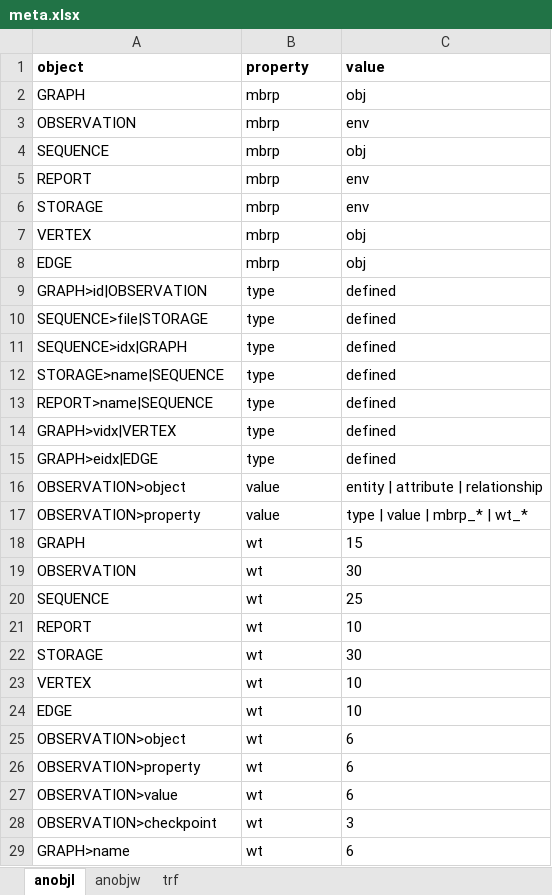
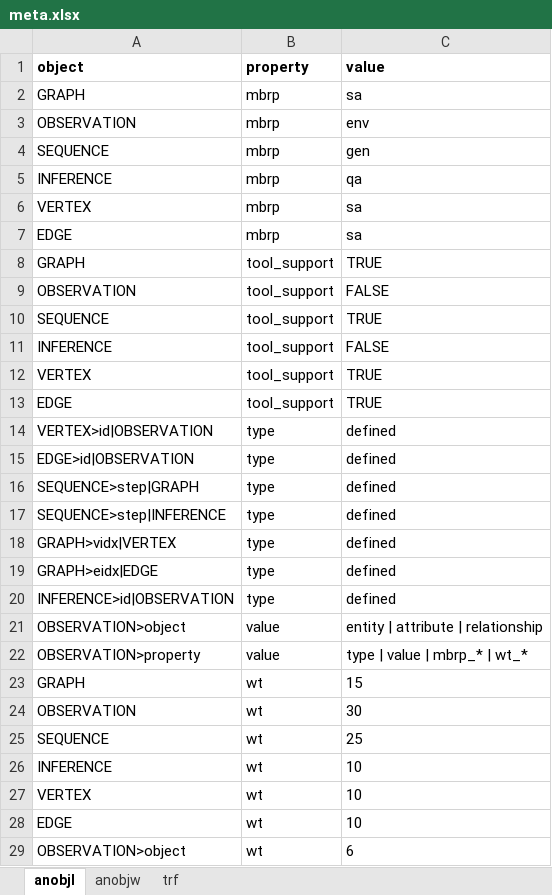
Before and after one commit to EinarP/wda, an Excel workbook: data/meta.xlsx, sheet anobjl, drawn as a sheet; only a part is shown; the shorter side is filled out with more unchanged rows; values as stored, in another font and other column widths than the file's, no borders; removed rows and columns are numbered as before the commit, all else as after; the diff covers the shown part only; the diff names each change by its address in the sheet, - before the commit and + after, or states it on an @@ line.

```diff
--- a/data/meta.xlsx (sheet anobjl)
+++ b/data/meta.xlsx (sheet anobjl)
-C2 (value): obj
+C2 (value): sa
-C4 (value): obj
+C4 (value): gen
-row 5: REPORT | mbrp | env
-row 6: STORAGE | mbrp | env
+row 5: INFERENCE | mbrp | qa
-C6:C7 (value): obj
+C6:C7 (value): sa
+row 8: GRAPH | tool_support | TRUE
+row 9: OBSERVATION | tool_support | FALSE
+row 10: SEQUENCE | tool_support | TRUE
+row 11: INFERENCE | tool_support | FALSE
+row 12: VERTEX | tool_support | TRUE
+row 13: EDGE | tool_support | TRUE
-A14 (object): GRAPH>id|OBSERVATION
+A14 (object): VERTEX>id|OBSERVATION
-A15 (object): SEQUENCE>file|STORAGE
+A15 (object): EDGE>id|OBSERVATION
-A16 (object): SEQUENCE>idx|GRAPH
+A16 (object): SEQUENCE>step|GRAPH
-row 12: STORAGE>name|SEQUENCE | type | defined
-A17 (object): REPORT>name|SEQUENCE
+A17 (object): SEQUENCE>step|INFERENCE
+row 20: INFERENCE>id|OBSERVATION | type | defined
-A26 (object): REPORT
+A26 (object): INFERENCE
-row 22: STORAGE | wt | 30
```
Also changed, not shown: 1 removed row and 8 edited cells elsewhere in this sheet, 5 other files.
